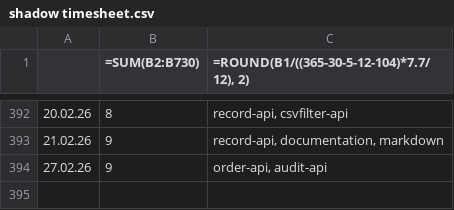
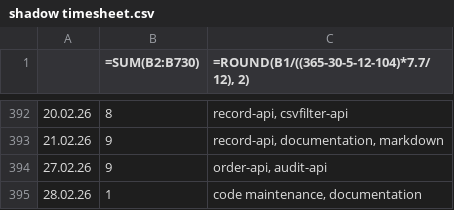
Before and after one commit to erroronline1/caro, a CSV file: shadow timesheet.csv, drawn as a sheet; only a part is shown, gaps mark what is left out.

```diff
--- a/shadow timesheet.csv
+++ b/shadow timesheet.csv
@@ -394 +394,2 @@
 27.02.26,9,"order-api, audit-api"
+28.02.26,1,"code maintenance, documentation"
```
Also changed, not shown: 1 other file.
